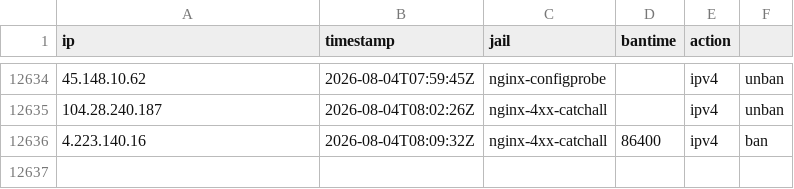
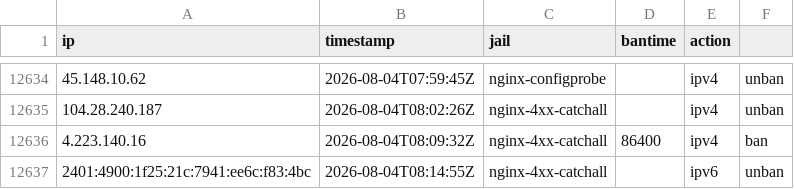
Before and after one commit to perrins-p/EDL, a CSV file: tarpit-log.csv, drawn as a sheet; only a part is shown, gaps mark what is left out.

Commit message:
unban 2401:4900:1f25:21c:7941:ee6c:f83:4bc (nginx-4xx-catchall)

```diff
--- a/tarpit-log.csv
+++ b/tarpit-log.csv
@@ -12636 +12636,2 @@ ip,timestamp,jail,bantime,action
 4.223.140.16,2026-08-04T08:09:32Z,nginx-4xx-catchall,86400,ipv4,ban
+2401:4900:1f25:21c:7941:ee6c:f83:4bc,2026-08-04T08:14:55Z,nginx-4xx-catchall,,ipv6,unban
```
Also changed, not shown: 2 other files.
